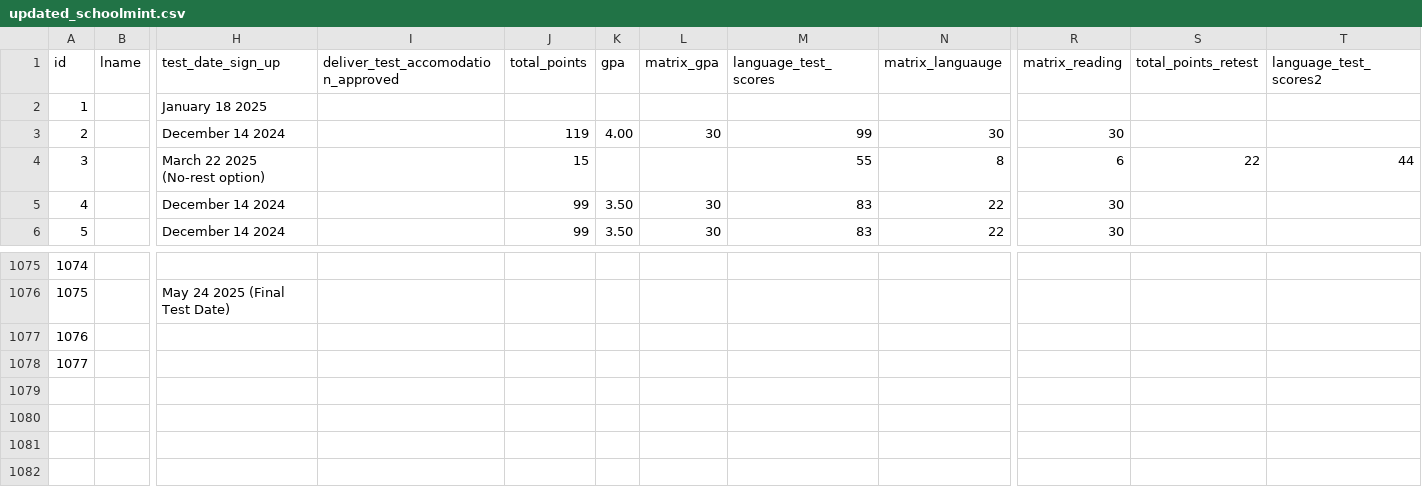
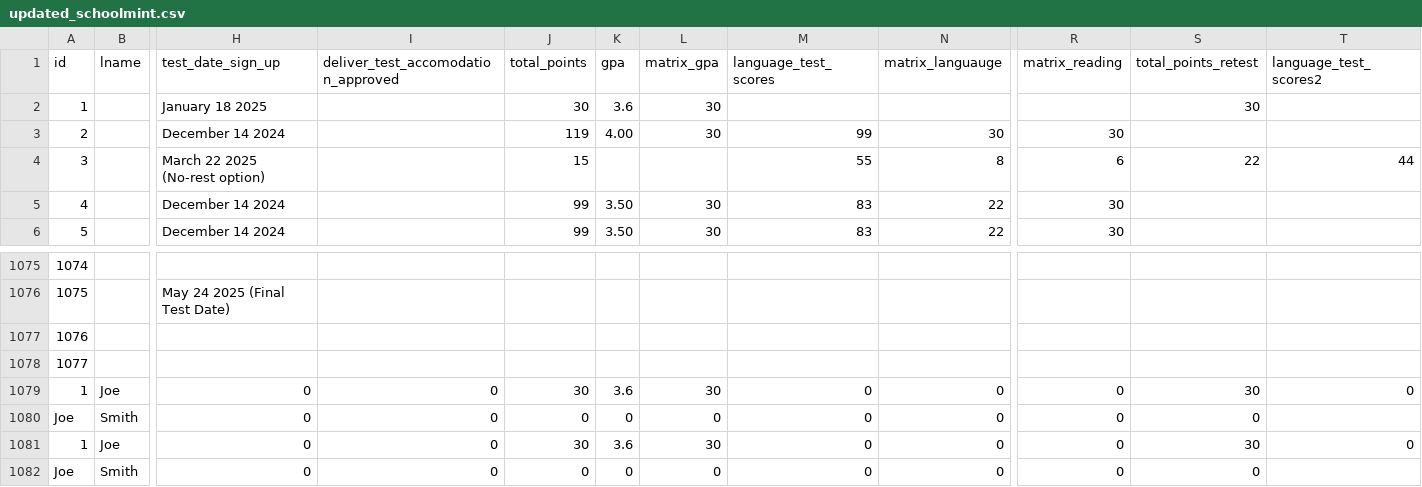
Before and after one commit to rss5799/Admissions-Management-System, a CSV file: data/updated_schoolmint.csv, drawn as a sheet; only a part is shown, gaps mark what is left out; rows hold the shown columns only; the diff names each change by its address in the sheet, - before the commit and + after, or states it on an @@ line.

Commit message:
fixed labeling of test cases to align with traceabilitiy matrix on artifacts

```diff
--- a/data/updated_schoolmint.csv
+++ b/data/updated_schoolmint.csv
-J2 (total_points): (empty)
+J2 (total_points): 30
-K2 (gpa): (empty)
+K2 (gpa): 3.6
-L2 (matrix_gpa): (empty)
+L2 (matrix_gpa): 30
-S2 (total_points_retest): (empty)
+S2 (total_points_retest): 30
+row 1079: 1 | Joe | 0 | 0 | 30 | 3.6 | 30 | 0 | 0 | 0 | 30 | 0
+row 1080: Joe | Smith | 0 | 0 | 0 | 0 | 0 | 0 | 0 | 0 | 0
+row 1081: 1 | Joe | 0 | 0 | 30 | 3.6 | 30 | 0 | 0 | 0 | 30 | 0
+row 1082: Joe | Smith | 0 | 0 | 0 | 0 | 0 | 0 | 0 | 0 | 0
```
Also changed, not shown: 7 other files.
